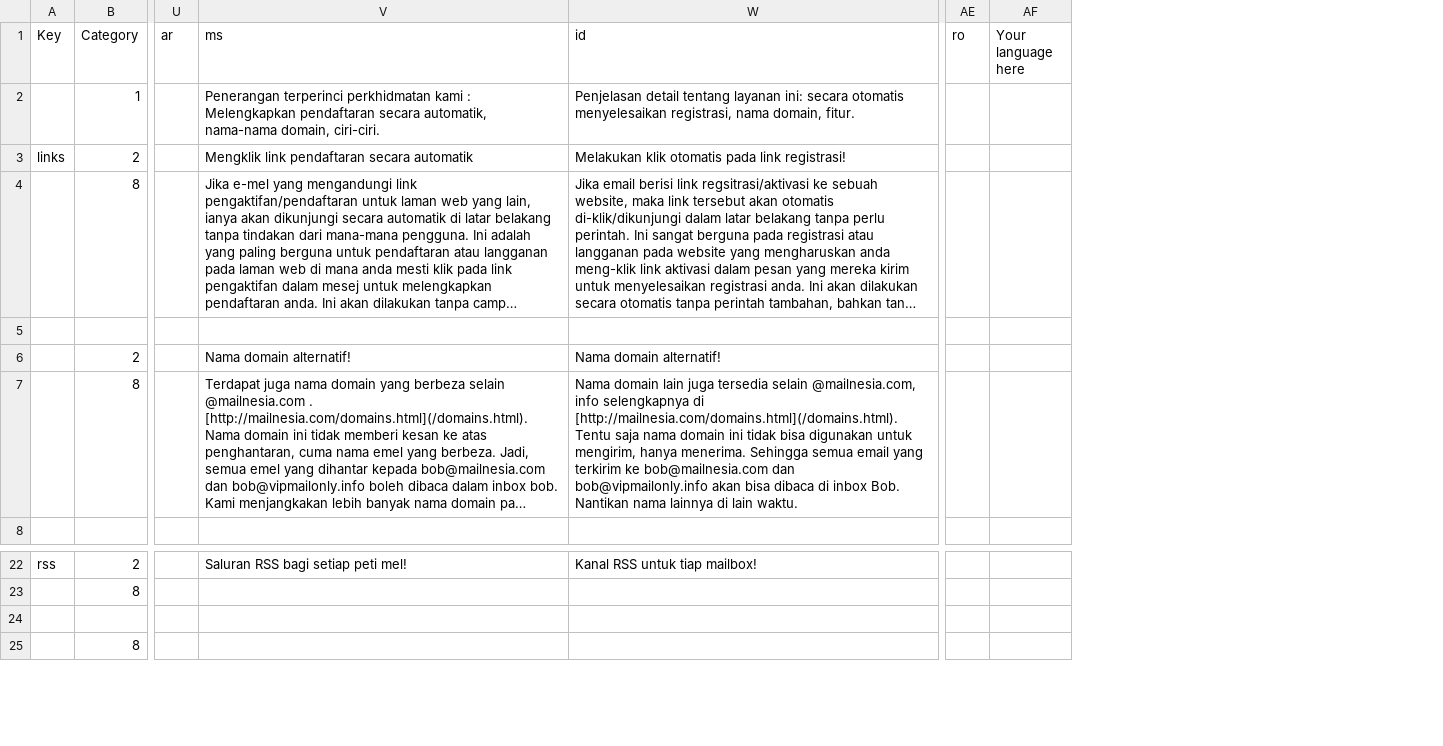
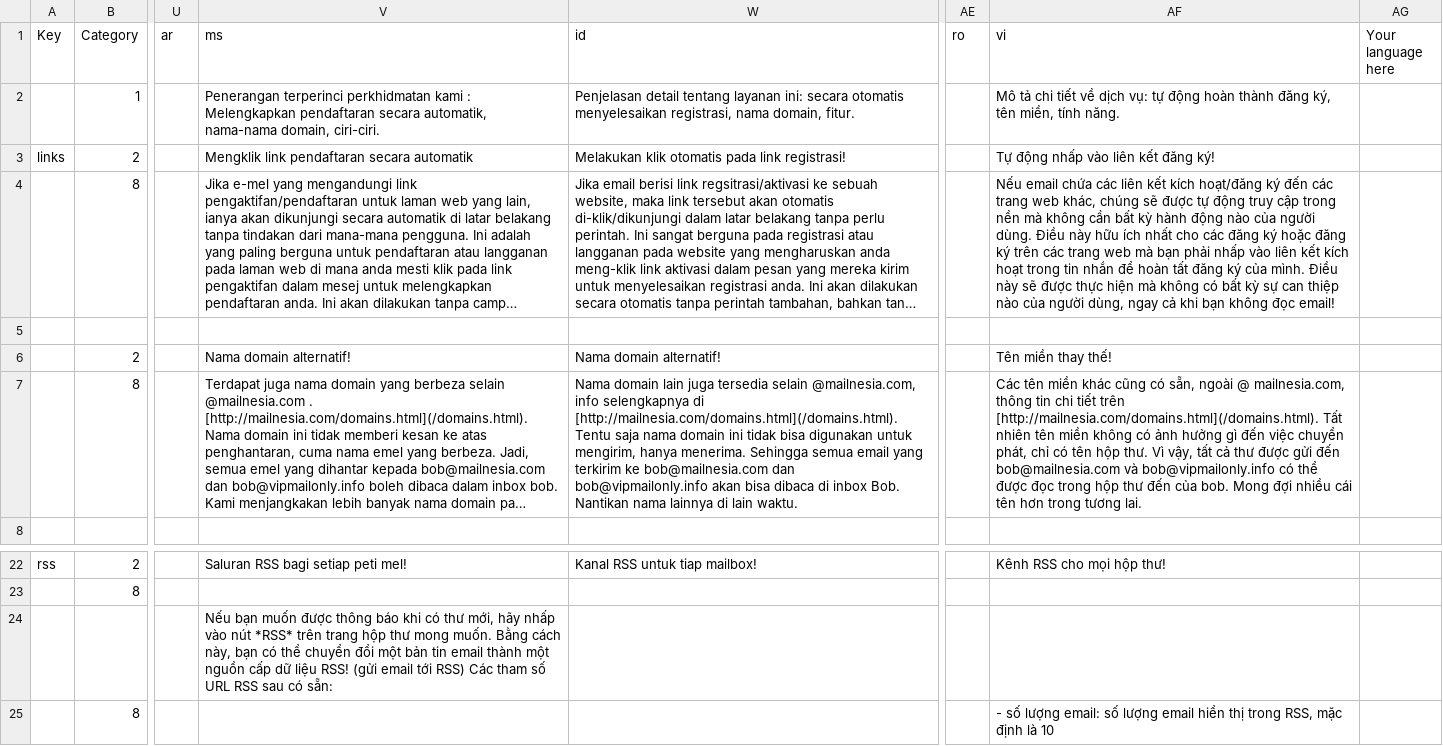
Before and after one commit to Gilwyad/mailnesia.com, a TSV file: translation/mailnesia_translation - features page.tsv, drawn as a sheet; only a part is shown, gaps mark what is left out; long unchanged cells end in …; the diff names each change by its address in the sheet, - before the commit and + after, or states it on an @@ line.

Commit message:
Add Vietnamese translation

```diff
--- a/translation/mailnesia_translation - features page.tsv
+++ b/translation/mailnesia_translation - features page.tsv
+column AF (vi), rows 2-7: Mô tả chi tiết về dịch vụ: tự động hoàn thành đăng ký, tên miền, tính năng. | Tự động nhấp vào liên kết đăng ký! | Nếu email chứa các liên kết kích hoạt/đăng ký đến các trang web khác, chúng sẽ được tự động truy cập trong nền mà không cần bất kỳ hành động nào của người dùng. Điều này hữu ích nhất cho các đăng ký hoặc đăng ký trên các trang web mà bạn phải nhấp vào liên kết kích hoạt trong tin nhắn để hoàn tất đăng ký của mình. Điều này sẽ được thực hiện mà không có bất kỳ sự can thiệp nào của người dùng, ngay cả khi bạn không đọc email! |  | Tên miền thay thế! | Các tên miền khác cũng có sẵn, ngoài @ mailnesia.com, thông tin chi tiết trên [http://mailnesia.com/domains.html](/domains.html). Tất nhiên tên miền không có ảnh hưởng gì đến việc chuyển phát, chỉ có tên hộp thư. Vì vậy, tất cả thư được gửi đến bob@mailnesia.com và bob@vipmailonly.info có thể được đọc trong hộp thư đến của bob. Mong đợi nhiều cái tên hơn trong tương lai.; rows 22-25: Kênh RSS cho mọi hộp thư! |  |  | - số lượng email: số lượng email hiển thị trong RSS, mặc định là 10
-V24 (ms): (empty)
+V24 (ms): Nếu bạn muốn được thông báo khi có thư mới, hãy nhấp vào nút *RSS* trên trang hộp thư mong muốn. Bằng cách này, bạn có thể chuyển đổi một bản tin email thành một nguồn cấp dữ liệu RSS! (gửi email tới RSS) Các tham số URL RSS sau có sẵn:
```
Also changed, not shown: translation/mailnesia_translation - mailnesia_translation.tsv, translation/mailnesia_translation - main page.tsv, 4 other files.
